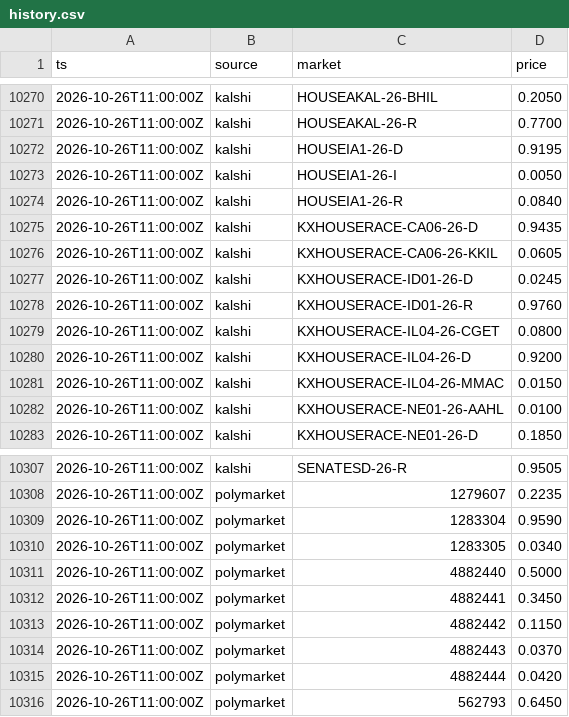
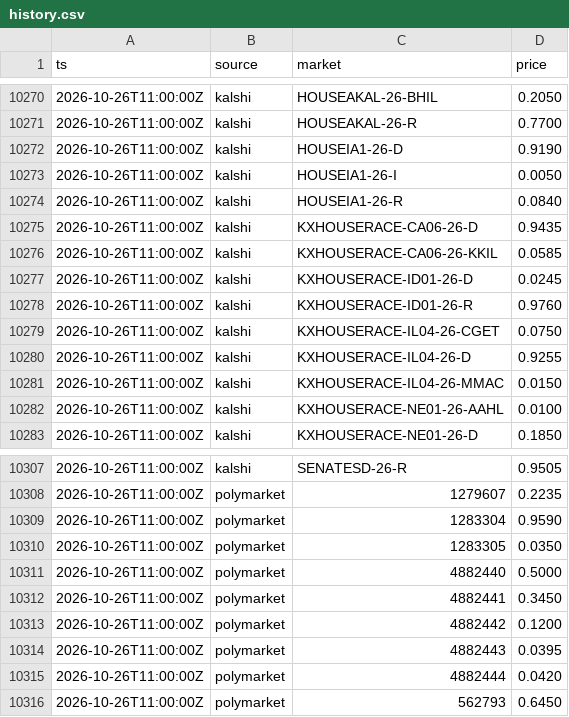
Before and after one commit to theguysaccount/independents-win-tracker, a CSV file: data/history.csv, drawn as a sheet; only a part is shown, gaps mark what is left out.

```diff
--- a/data/history.csv
+++ b/data/history.csv
@@ -10271,3 +10271,3 @@ ts,source,market,price
 2026-10-26T11:00:00Z,kalshi,HOUSEAKAL-26-R,0.7700
-2026-10-26T11:00:00Z,kalshi,HOUSEIA1-26-D,0.9195
+2026-10-26T11:00:00Z,kalshi,HOUSEIA1-26-D,0.9190
 2026-10-26T11:00:00Z,kalshi,HOUSEIA1-26-I,0.0050
@@ -10275,7 +10275,7 @@ ts,source,market,price
 2026-10-26T11:00:00Z,kalshi,KXHOUSERACE-CA06-26-D,0.9435
-2026-10-26T11:00:00Z,kalshi,KXHOUSERACE-CA06-26-KKIL,0.0605
+2026-10-26T11:00:00Z,kalshi,KXHOUSERACE-CA06-26-KKIL,0.0585
 2026-10-26T11:00:00Z,kalshi,KXHOUSERACE-ID01-26-D,0.0245
 2026-10-26T11:00:00Z,kalshi,KXHOUSERACE-ID01-26-R,0.9760
-2026-10-26T11:00:00Z,kalshi,KXHOUSERACE-IL04-26-CGET,0.0800
-2026-10-26T11:00:00Z,kalshi,KXHOUSERACE-IL04-26-D,0.9200
+2026-10-26T11:00:00Z,kalshi,KXHOUSERACE-IL04-26-CGET,0.0750
+2026-10-26T11:00:00Z,kalshi,KXHOUSERACE-IL04-26-D,0.9255
 2026-10-26T11:00:00Z,kalshi,KXHOUSERACE-IL04-26-MMAC,0.0150
@@ -10309,7 +10309,7 @@ ts,source,market,price
 2026-10-26T11:00:00Z,polymarket,1283304,0.9590
-2026-10-26T11:00:00Z,polymarket,1283305,0.0340
+2026-10-26T11:00:00Z,polymarket,1283305,0.0350
 2026-10-26T11:00:00Z,polymarket,4882440,0.5000
 2026-10-26T11:00:00Z,polymarket,4882441,0.3450
-2026-10-26T11:00:00Z,polymarket,4882442,0.1150
-2026-10-26T11:00:00Z,polymarket,4882443,0.0370
+2026-10-26T11:00:00Z,polymarket,4882442,0.1200
+2026-10-26T11:00:00Z,polymarket,4882443,0.0395
 2026-10-26T11:00:00Z,polymarket,4882444,0.0420
```
Also changed, not shown: 2 other files.
